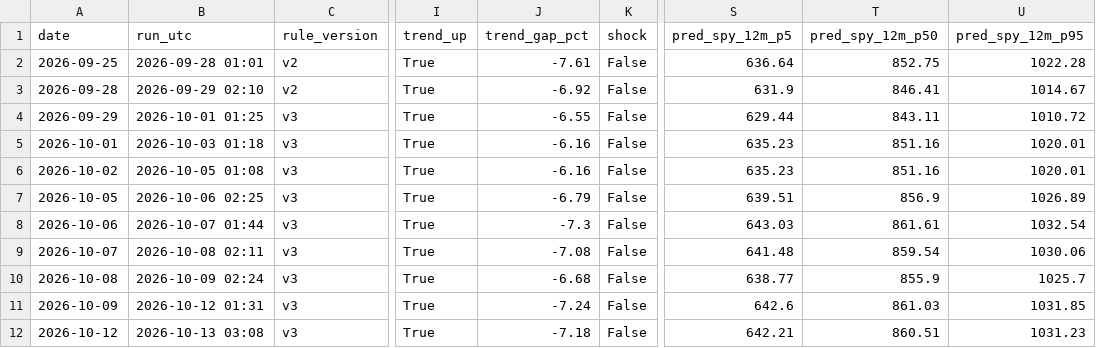
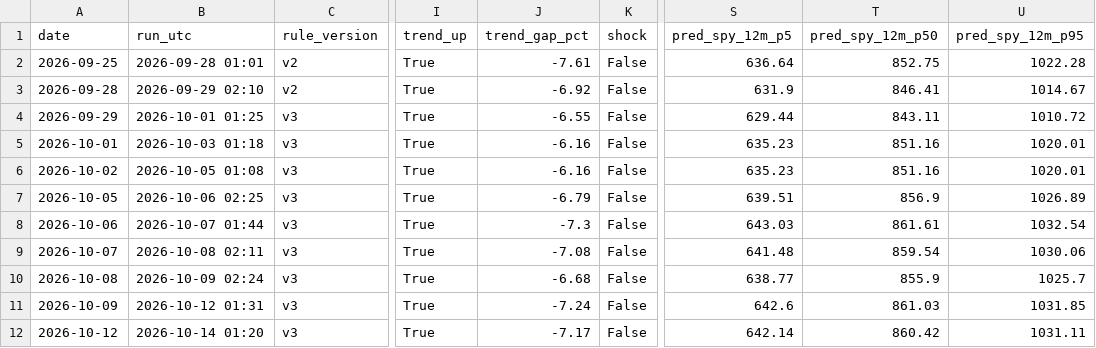
Before and after one commit to memoryfraction/AWLPilot-Public, a CSV file: macro/data/history.csv, drawn as a sheet; only a part is shown, gaps mark what is left out; the diff names each change by its address in the sheet, - before the commit and + after, or states it on an @@ line.

```diff
--- a/macro/data/history.csv
+++ b/macro/data/history.csv
-B12 (run_utc): 2026-10-13 03:08
+B12 (run_utc): 2026-10-14 01:20
-J12 (trend_gap_pct): -7.18
+J12 (trend_gap_pct): -7.17
-S12 (pred_spy_12m_p5): 642.21
+S12 (pred_spy_12m_p5): 642.14
-T12 (pred_spy_12m_p50): 860.51
+T12 (pred_spy_12m_p50): 860.42
-U12 (pred_spy_12m_p95): 1031.23
+U12 (pred_spy_12m_p95): 1031.11
```
Also changed, not shown: macro/data/ledger.csv, 2 other files.
